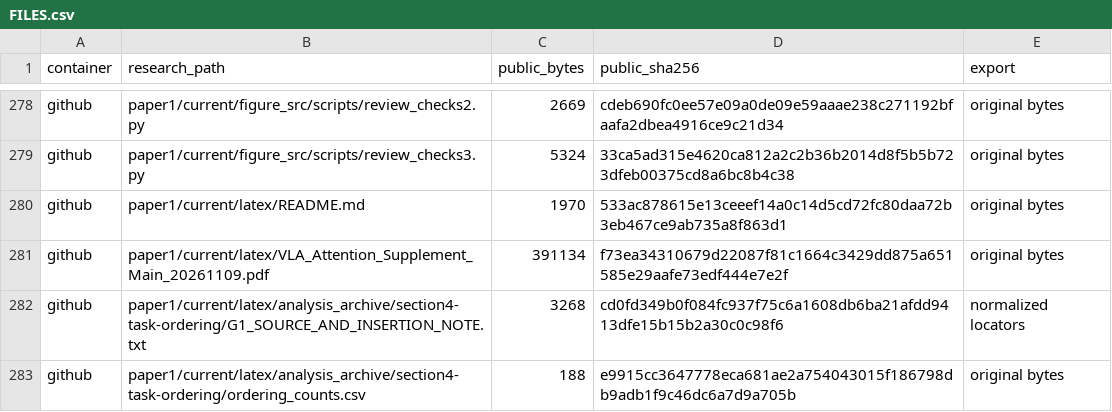
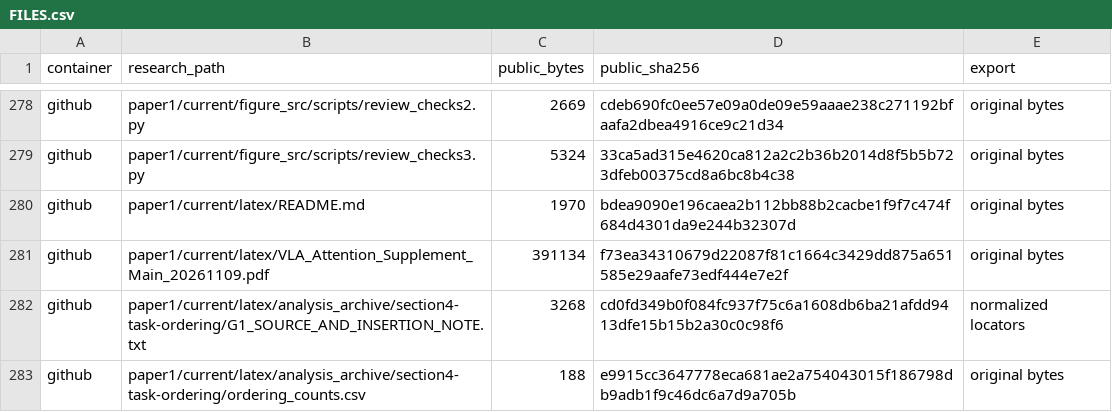
Before and after one commit to heeh02/adv-vla-research, a CSV file: FILES.csv, drawn as a sheet; only a part is shown, gaps mark what is left out.

```diff
--- a/FILES.csv
+++ b/FILES.csv
@@ -279,3 +279,3 @@ github,paper1/current/figure_src/scripts/review_checks2.py,2669,cdeb690fc0ee57e0
 github,paper1/current/figure_src/scripts/review_checks3.py,5324,33ca5ad315e4620ca812a2c2b36b2014d8f5b5b723dfeb00375cd8a6bc8b4c38,original bytes
-github,paper1/current/latex/README.md,1970,533ac878615e13ceeef14a0c14d5cd72fc80daa72b3eb467ce9ab735a8f863d1,original bytes
+github,paper1/current/latex/README.md,1970,bdea9090e196caea2b112bb88b2cacbe1f9f7c474f684d4301da9e244b32307d,original bytes
 github,paper1/current/latex/VLA_Attention_Supplement_Main_20261109.pdf,391134,f73ea34310679d22087f81c1664c3429dd875a651585e29aafe73edf444e7e2f,original bytes
```
Also changed, not shown: 1 other file.
